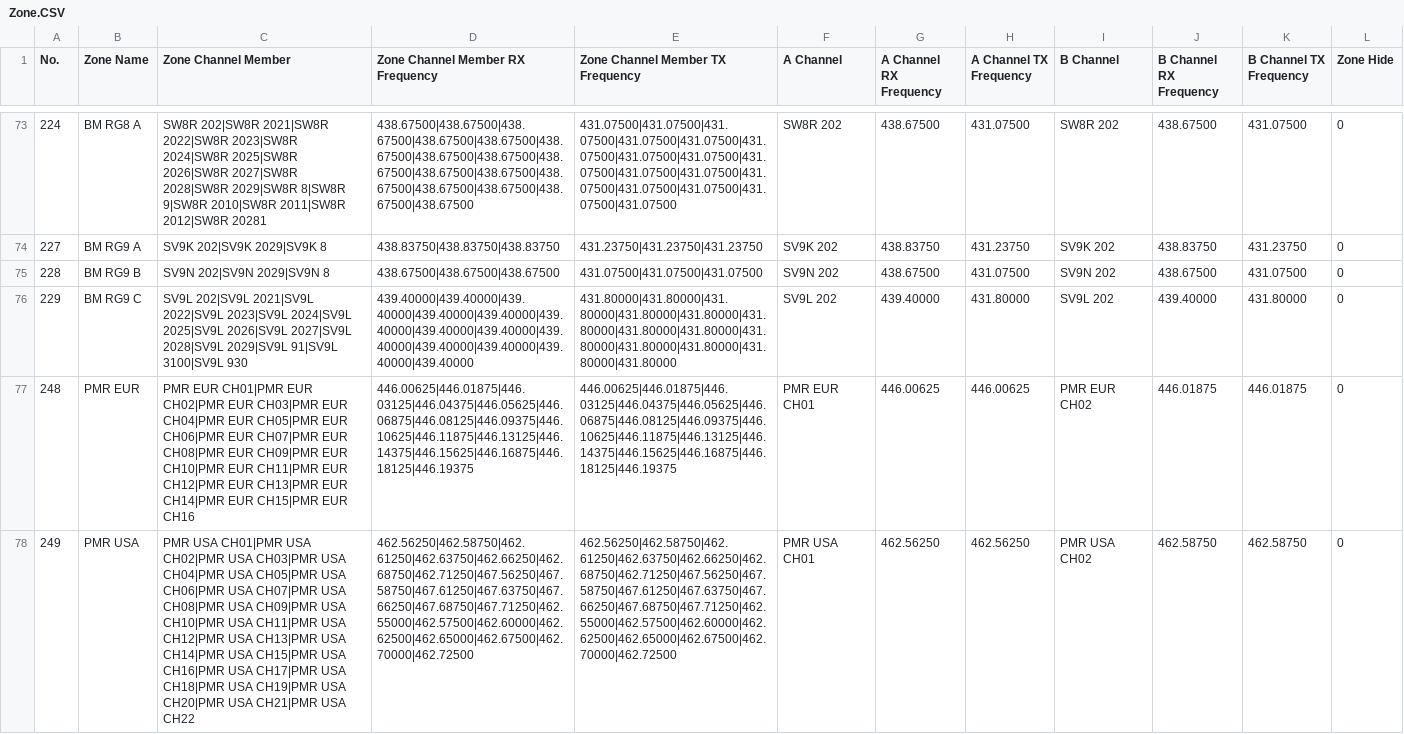
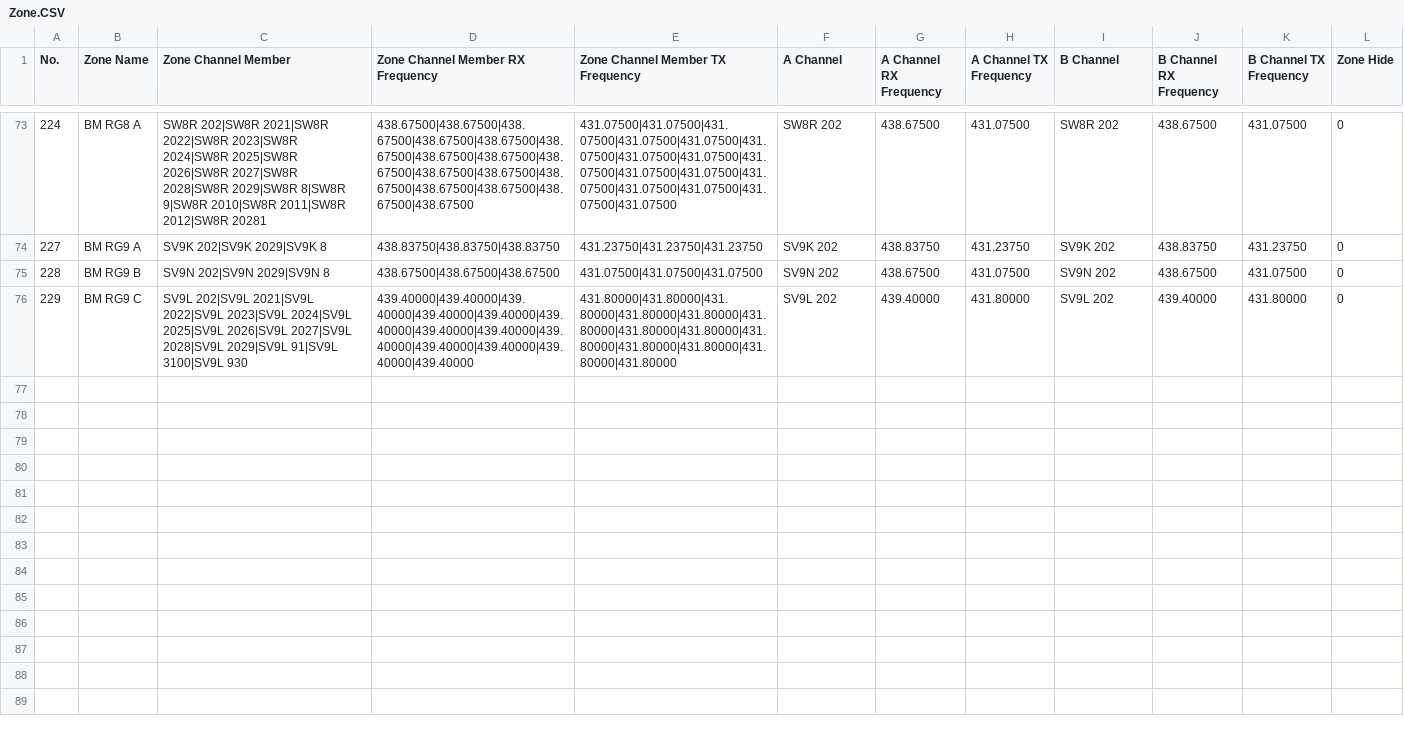
Before and after one commit to alinakis/anytone-878uvii-plus, a CSV file: Zone.CSV, drawn as a sheet; only a part is shown, gaps mark what is left out; the diff covers the shown part only; the diff names each change by its address in the sheet, - before the commit and + after, or states it on an @@ line.

```diff
--- a/Zone.CSV
+++ b/Zone.CSV
-row 77: 248 | PMR EUR | PMR EUR CH01|PMR EUR CH02|PMR EUR CH03|PMR EUR CH04|PMR EUR CH05|PMR EUR CH06|PMR EUR CH07|PMR EUR CH08|PMR EUR CH09|PMR EUR CH10|PMR EUR CH11|PMR EUR CH12|PMR EUR CH13|PMR EUR CH14|PMR EUR CH15|PMR EUR CH16 | 446.00625|446.01875|446.03125|446.04375|446.05625|446.06875|446.08125|446.09375|446.10625|446.11875|446.13125|446.14375|446.15625|446.16875|446.18125|446.19375 | 446.00625|446.01875|446.03125|446.04375|446.05625|446.06875|446.08125|446.09375|446.10625|446.11875|446.13125|446.14375|446.15625|446.16875|446.18125|446.19375 | PMR EUR CH01 | 446.00625 | 446.00625 | PMR EUR CH02 | 446.01875 | 446.01875 | 0
-row 78: 249 | PMR USA | PMR USA CH01|PMR USA CH02|PMR USA CH03|PMR USA CH04|PMR USA CH05|PMR USA CH06|PMR USA CH07|PMR USA CH08|PMR USA CH09|PMR USA CH10|PMR USA CH11|PMR USA CH12|PMR USA CH13|PMR USA CH14|PMR USA CH15|PMR USA CH16|PMR USA CH17|PMR USA CH18|PMR USA CH19|PMR USA CH20|PMR USA CH21|PMR USA CH22 | 462.56250|462.58750|462.61250|462.63750|462.66250|462.68750|462.71250|467.56250|467.58750|467.61250|467.63750|467.66250|467.68750|467.71250|462.55000|462.57500|462.60000|462.62500|462.65000|462.67500|462.70000|462.72500 | 462.56250|462.58750|462.61250|462.63750|462.66250|462.68750|462.71250|467.56250|467.58750|467.61250|467.63750|467.66250|467.68750|467.71250|462.55000|462.57500|462.60000|462.62500|462.65000|462.67500|462.70000|462.72500 | PMR USA CH01 | 462.56250 | 462.56250 | PMR USA CH02 | 462.58750 | 462.58750 | 0
```
Also changed, not shown: 1 removed row elsewhere in this file, AESEncryptionCode.CSV, APRS.CSV, 5 other files.
